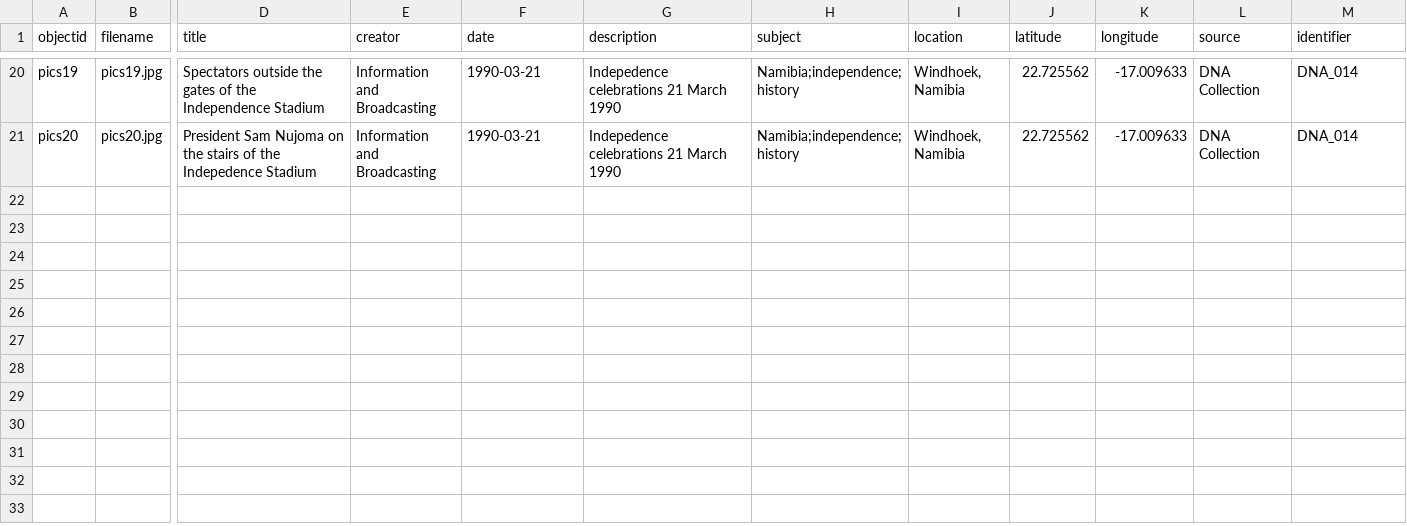
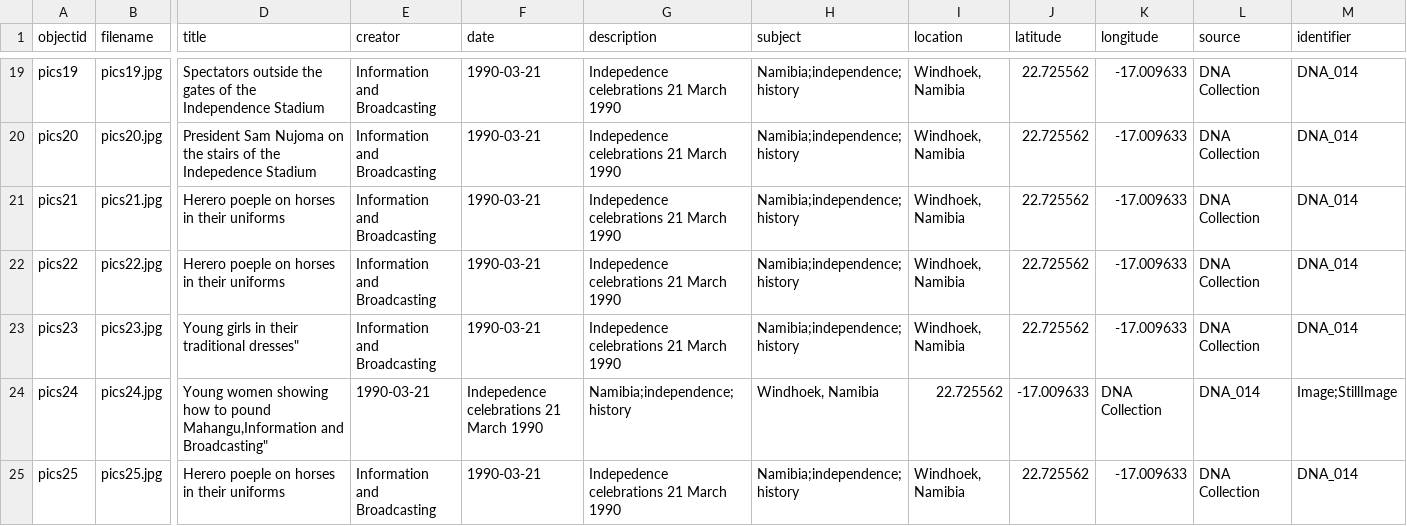
Before and after one commit to evanwill/independence-namibia-1, a CSV file: _data/collectionbuilder-metadata-independence.csv, drawn as a sheet; only a part is shown, gaps mark what is left out; rows hold the shown columns only; the diff covers the shown part only; the diff names each change by its address in the sheet, - before the commit and + after, or states it on an @@ line.

Commit message:
Update collectionbuilder-metadata-independence.csv

```diff
--- a/_data/collectionbuilder-metadata-independence.csv
+++ b/_data/collectionbuilder-metadata-independence.csv
+row 21: pics21 | pics21.jpg | Herero poeple on horses in their uniforms | Information and Broadcasting | 1990-03-21 | Indepedence celebrations 21 March 1990 | Namibia;independence;history | Windhoek, Namibia | 22.725562 | -17.009633 | DNA Collection | DNA_014
+row 22: pics22 | pics22.jpg | Herero poeple on horses in their uniforms | Information and Broadcasting | 1990-03-21 | Indepedence celebrations 21 March 1990 | Namibia;independence;history | Windhoek, Namibia | 22.725562 | -17.009633 | DNA Collection | DNA_014
+row 23: pics23 | pics23.jpg | Young girls in their traditional dresses" | Information and Broadcasting | 1990-03-21 | Indepedence celebrations 21 March 1990 | Namibia;independence;history | Windhoek, Namibia | 22.725562 | -17.009633 | DNA Collection | DNA_014
+row 24: pics24 | pics24.jpg | Young women showing how to pound Mahangu,Information and Broadcasting" | 1990-03-21 | Indepedence celebrations 21 March 1990 | Namibia;independence;history | Windhoek, Namibia | 22.725562 | -17.009633 | DNA Collection | DNA_014 | Image;StillImage
+row 25: pics25 | pics25.jpg | Herero poeple on horses in their uniforms | Information and Broadcasting | 1990-03-21 | Indepedence celebrations 21 March 1990 | Namibia;independence;history | Windhoek, Namibia | 22.725562 | -17.009633 | DNA Collection | DNA_014
```
Also changed, not shown: 5 added rows and 1 removed row elsewhere in this file.
